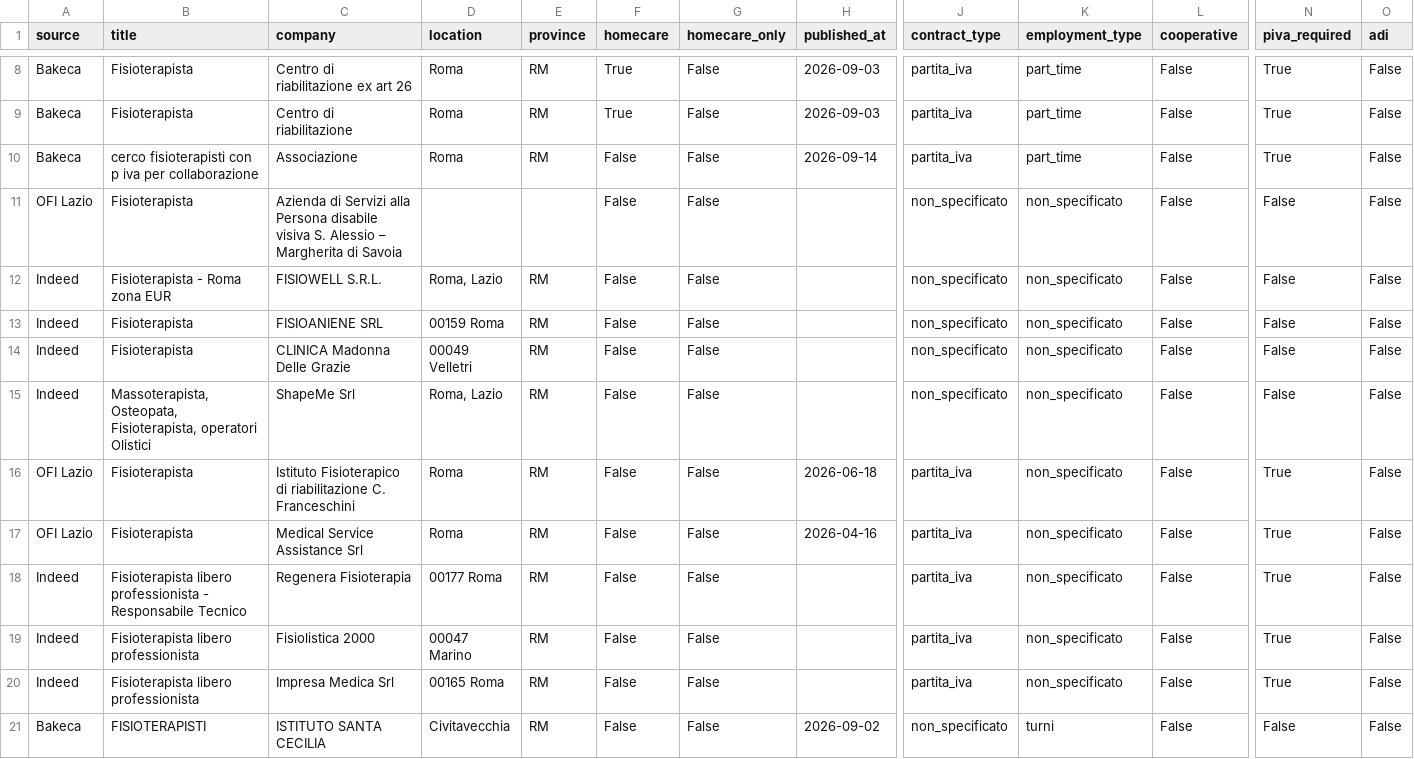
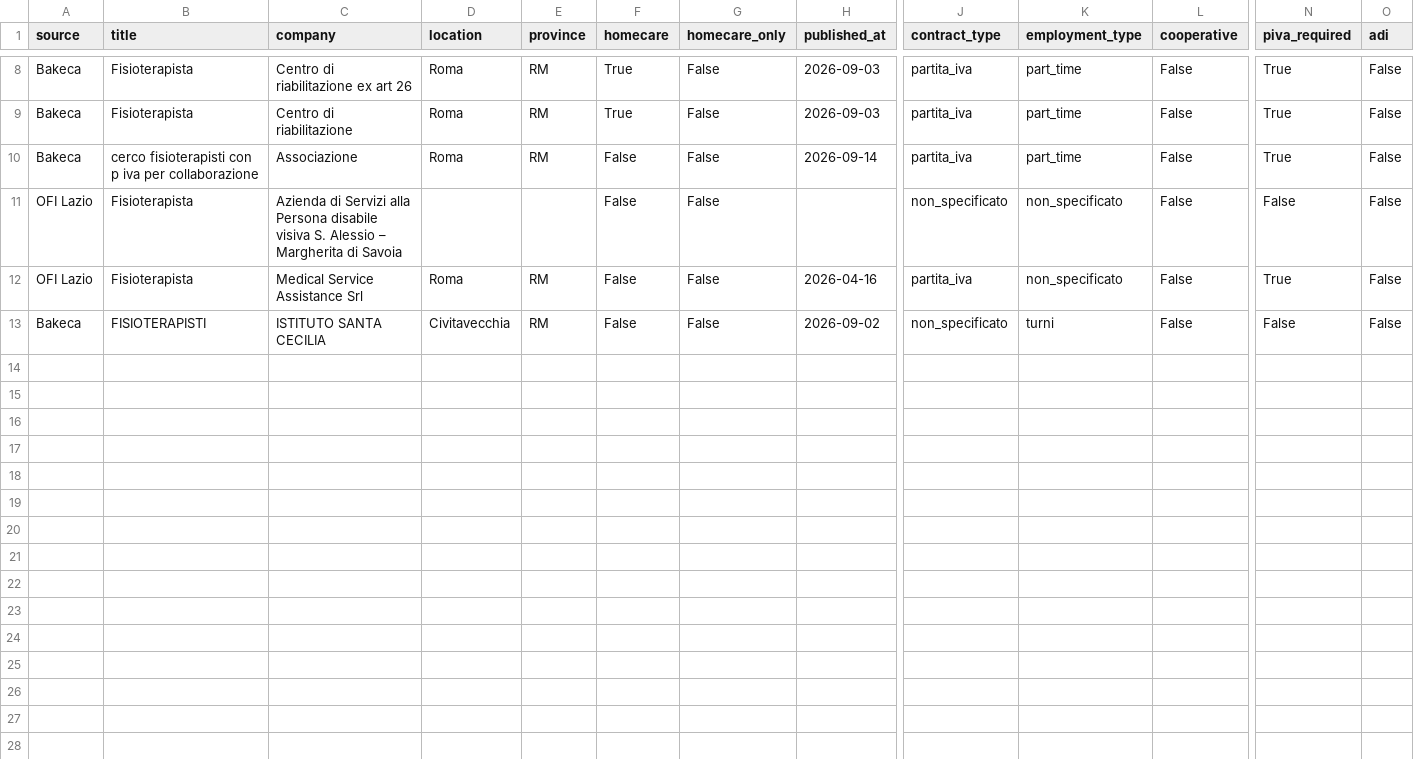
Before and after one commit to massimospazio/jobalert-fisioterapista, a CSV file: data/baseline_jobs.csv, drawn as a sheet; only a part is shown, gaps mark what is left out; rows hold the shown columns only; the diff names each change by its address in the sheet, - before the commit and + after, or states it on an @@ line.

```diff
--- a/data/baseline_jobs.csv
+++ b/data/baseline_jobs.csv
-row 12: Indeed | Fisioterapista - Roma zona EUR | FISIOWELL S.R.L. | Roma, Lazio | RM | False | False |  | non_specificato | non_specificato | False | False | False
-row 13: Indeed | Fisioterapista | FISIOANIENE SRL | 00159 Roma | RM | False | False |  | non_specificato | non_specificato | False | False | False
-row 14: Indeed | Fisioterapista | CLINICA Madonna Delle Grazie | 00049 Velletri | RM | False | False |  | non_specificato | non_specificato | False | False | False
-row 15: Indeed | Massoterapista, Osteopata, Fisioterapista, operatori Olistici | ShapeMe Srl | Roma, Lazio | RM | False | False |  | non_specificato | non_specificato | False | False | False
-row 16: OFI Lazio | Fisioterapista | Istituto Fisioterapico di riabilitazione C. Franceschini | Roma | RM | False | False | 2026-06-18 | partita_iva | non_specificato | False | True | False
-row 18: Indeed | Fisioterapista libero professionista - Responsabile Tecnico | Regenera Fisioterapia | 00177 Roma | RM | False | False |  | partita_iva | non_specificato | False | True | False
-row 19: Indeed | Fisioterapista libero professionista | Fisiolistica 2000 | 00047 Marino | RM | False | False |  | partita_iva | non_specificato | False | True | False
-row 20: Indeed | Fisioterapista libero professionista | Impresa Medica Srl | 00165 Roma | RM | False | False |  | partita_iva | non_specificato | False | True | False
```
Also changed, not shown: 2 other files.
